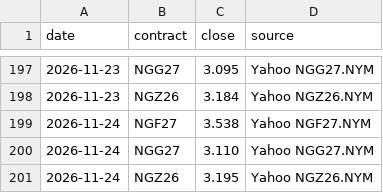
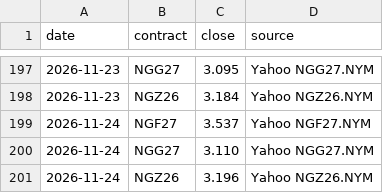
Before and after one commit to KrisMaros/gwhdd-data, a CSV file: data/contract_prices.csv, drawn as a sheet; only a part is shown, gaps mark what is left out.

```diff
--- a/data/contract_prices.csv
+++ b/data/contract_prices.csv
@@ -198,4 +198,4 @@ date,contract,close,source
 2026-11-23,NGZ26,3.184,Yahoo NGZ26.NYM
-2026-11-24,NGF27,3.538,Yahoo NGF27.NYM
+2026-11-24,NGF27,3.537,Yahoo NGF27.NYM
 2026-11-24,NGG27,3.110,Yahoo NGG27.NYM
-2026-11-24,NGZ26,3.195,Yahoo NGZ26.NYM
+2026-11-24,NGZ26,3.196,Yahoo NGZ26.NYM
```
Also changed, not shown: data/prices.csv, 1 other file.
